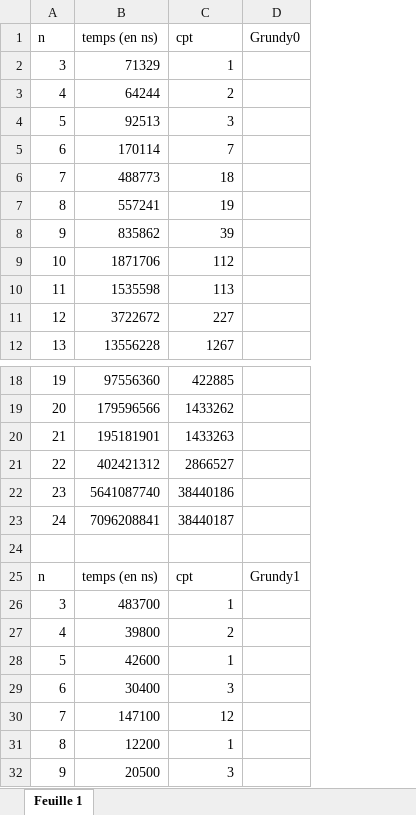
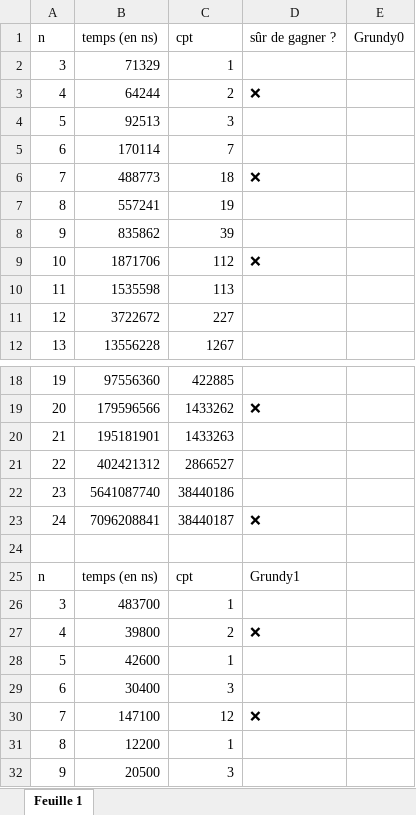
Before and after one commit to EDM115/Grundy2, an Excel workbook: graph.xlsx, sheet Feuille 1, drawn as a sheet; only a part is shown, gaps mark what is left out; values as stored, in another font and other column widths than the file's, no borders; charts and pictures not drawn; addresses are those after the commit; the diff covers the shown part only; the diff names each change by its address in the sheet, - before the commit and + after, or states it on an @@ line.

```diff
--- a/graph.xlsx (sheet Feuille 1)
+++ b/graph.xlsx (sheet Feuille 1)
+column D (sûr de gagner ?), rows 3-9: ❌ |  |  | ❌ |  |  | ❌; rows 19-30: ❌ |  |  |  | ❌ |  | Grundy1 |  | ❌ |  |  | ❌
-E25 (Grundy0): Grundy1
+E25 (Grundy0): (empty)
```
Also changed, not shown: 138 added rows, 22 removed rows and 11 edited cells elsewhere in this sheet, 3 other files.
